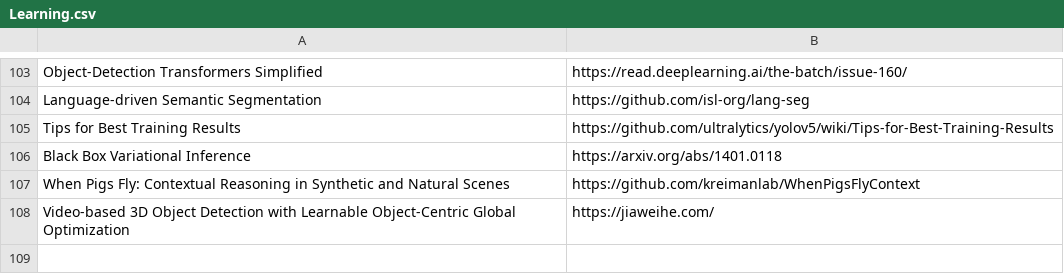
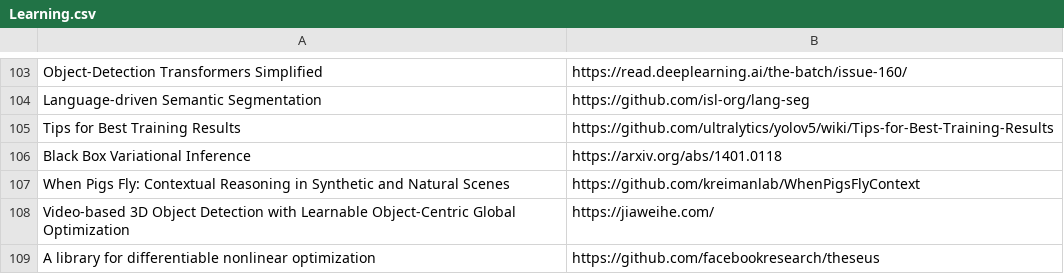
Before and after one commit to shanmo/awesome-object-slam, a CSV file: Learning.csv, drawn as a sheet; only a part is shown, gaps mark what is left out.

Commit message:
add

```diff
--- a/Learning.csv
+++ b/Learning.csv
@@ -115 +115,2 @@ When Pigs Fly: Contextual Reasoning in Synthetic and Natural Scenes,https://gith
 Video-based 3D Object Detection with Learnable Object-Centric Global Optimization,https://jiaweihe.com/
+A library for differentiable nonlinear optimization,https://github.com/facebookresearch/theseus
```
